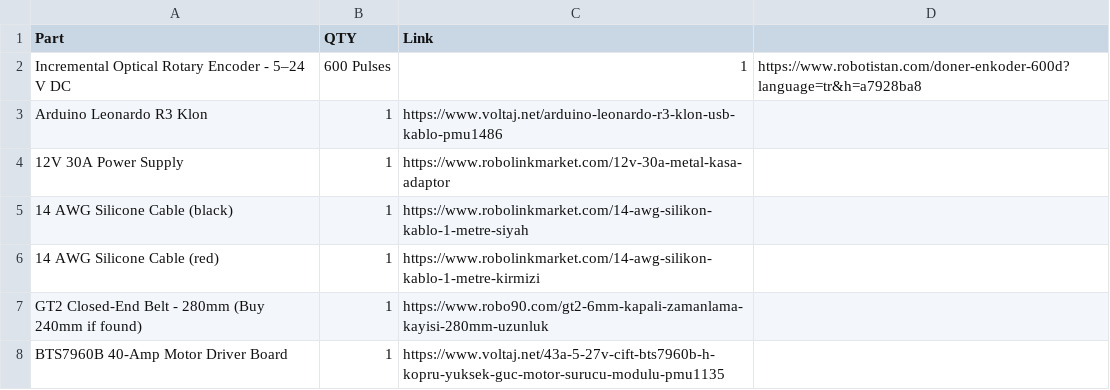
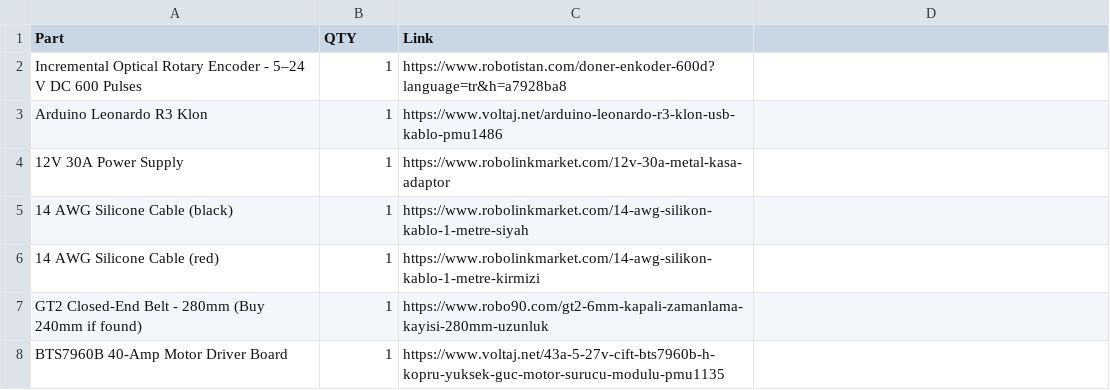
Before and after one commit to konkair0/DrawerWheel, a CSV file: Bill of Materials.csv, drawn as a sheet; only a part is shown; removed rows and columns are numbered as before the commit, all else as after; the diff names each change by its address in the sheet, - before the commit and + after, or states it on an @@ line.

Commit message:
Update Bill of Materials.csv

```diff
--- a/Bill of Materials.csv
+++ b/Bill of Materials.csv
-row 2: Incremental Optical Rotary Encoder - 5–24 V DC | 600 Pulses | 1 | https://www.robotistan.com/doner-enkoder-600d?language=tr&h=a7928ba8
+row 2: Incremental Optical Rotary Encoder - 5–24 V DC 600 Pulses | 1 | https://www.robotistan.com/doner-enkoder-600d?language=tr&h=a7928ba8
```
